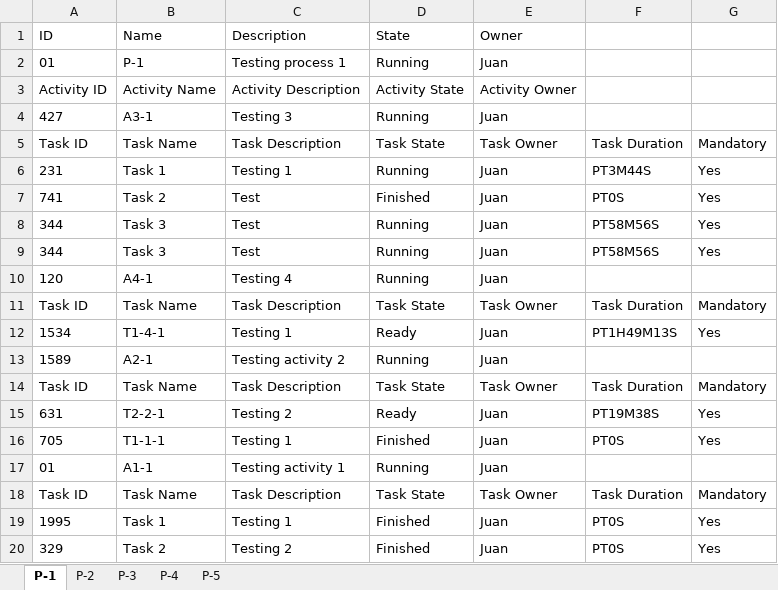
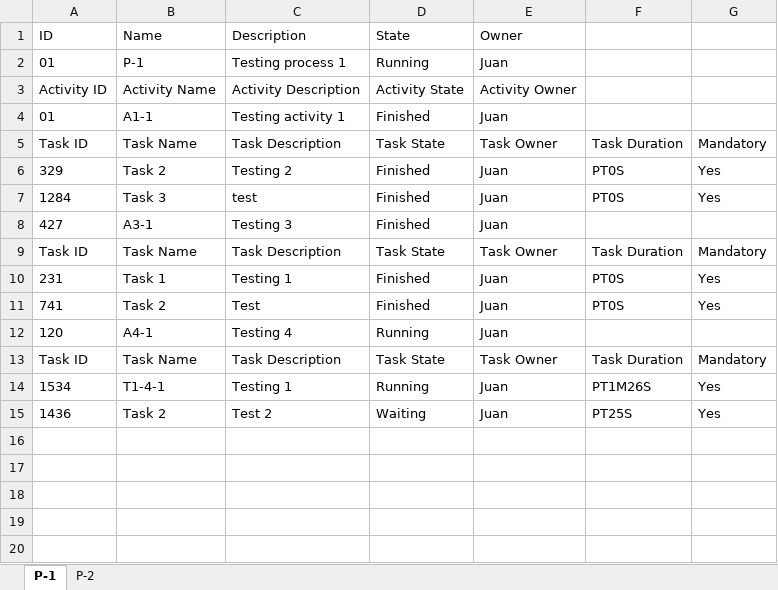
Before and after one commit to Juankart65/GestorPAT, an Excel workbook: GestorPAT/src/td/fileProcess.xlsx, sheet P-1, drawn as a sheet; values as stored, in another font and other column widths than the file's, no borders; removed rows and columns are numbered as before the commit, all else as after; the diff names each change by its address in the sheet, - before the commit and + after, or states it on an @@ line.

Commit message:
Bug fixes
The bugs I had when following tasks sequentially were solved.

```diff
--- a/GestorPAT/src/td/fileProcess.xlsx (sheet P-1)
+++ b/GestorPAT/src/td/fileProcess.xlsx (sheet P-1)
-sheet tab: P-3
-sheet tab: P-4
-sheet tab: P-5
-row 4: 427 | A3-1 | Testing 3 | Running | Juan
+row 4: 01 | A1-1 | Testing activity 1 | Finished | Juan
+row 6: 329 | Task 2 | Testing 2 | Finished | Juan | PT0S | Yes
+row 7: 1284 | Task 3 | test | Finished | Juan | PT0S | Yes
+row 8: 427 | A3-1 | Testing 3 | Finished | Juan
@@ row 14 moved to row 9: Task ID @@
-D10 (State): Running
+D10 (State): Finished
-F10: PT3M44S
+F10: PT0S
-row 8: 344 | Task 3 | Test | Running | Juan | PT58M56S | Yes
-row 9: 344 | Task 3 | Test | Running | Juan | PT58M56S | Yes
-D14 (State): Ready
+D14 (State): Running
-F14: PT1H49M13S
+F14: PT1M26S
-row 13: 1589 | A2-1 | Testing activity 2 | Running | Juan
-row 15: 631 | T2-2-1 | Testing 2 | Ready | Juan | PT19M38S | Yes
-row 16: 705 | T1-1-1 | Testing 1 | Finished | Juan | PT0S | Yes
-row 17: 01 | A1-1 | Testing activity 1 | Running | Juan
-row 18: Task ID | Task Name | Task Description | Task State | Task Owner | Task Duration | Mandatory
-row 19: 1995 | Task 1 | Testing 1 | Finished | Juan | PT0S | Yes
-A15 (ID): 329
+A15 (ID): 1436
-C15 (Description): Testing 2
+C15 (Description): Test 2
-D15 (State): Finished
+D15 (State): Waiting
-F15: PT0S
+F15: PT25S
```
Also changed, not shown: sheet P-2, 12 other files.
